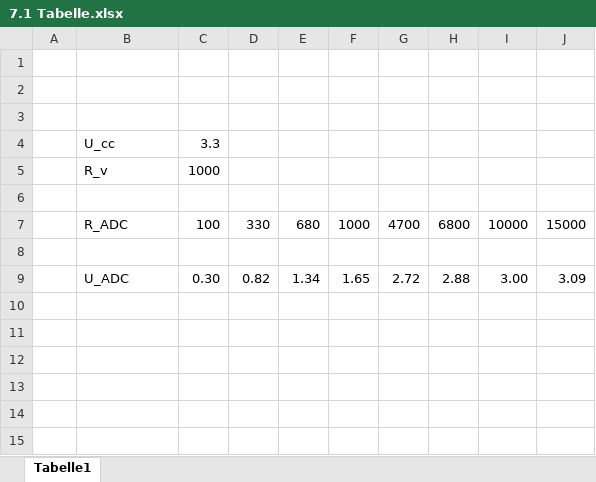
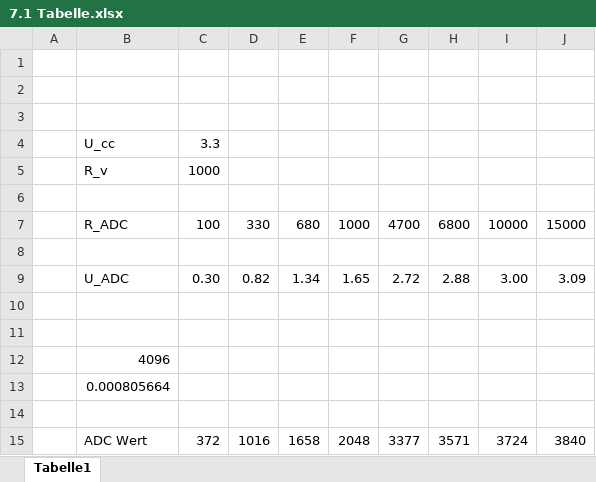
Before and after one commit to Maxcode28/ETIT_WS4, an Excel workbook: 7.1 Tabelle.xlsx, sheet Tabelle1, drawn as a sheet; values as stored, in another font and other column widths than the file's, no borders; charts and pictures not drawn; the diff names each change by its address in the sheet, - before the commit and + after, or states it on an @@ line.

Commit message:
Add files via upload

```diff
--- a/7.1 Tabelle.xlsx (sheet Tabelle1)
+++ b/7.1 Tabelle.xlsx (sheet Tabelle1)
+row 10: (empty)
+row 11: (empty)
+row 12:  | 4096
+row 13:  | 0.000805664
+row 14: (empty)
+row 15:  | ADC Wert | 372 | 1016 | 1658 | 2048 | 3377 | 3571 | 3724 | 3840
```
Also changed, not shown: charts or pictures.
